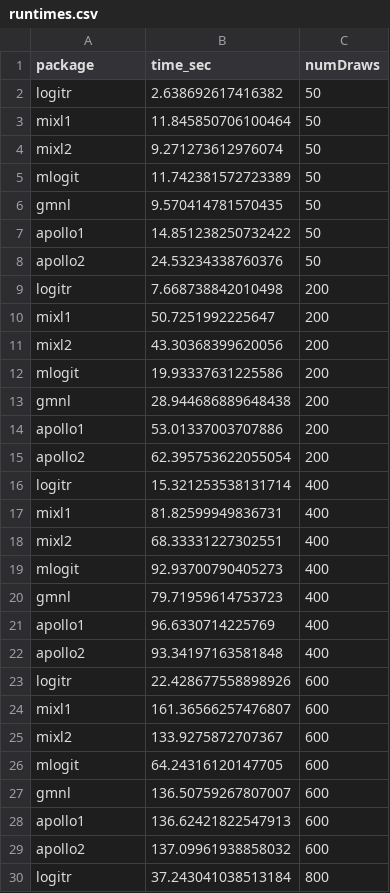
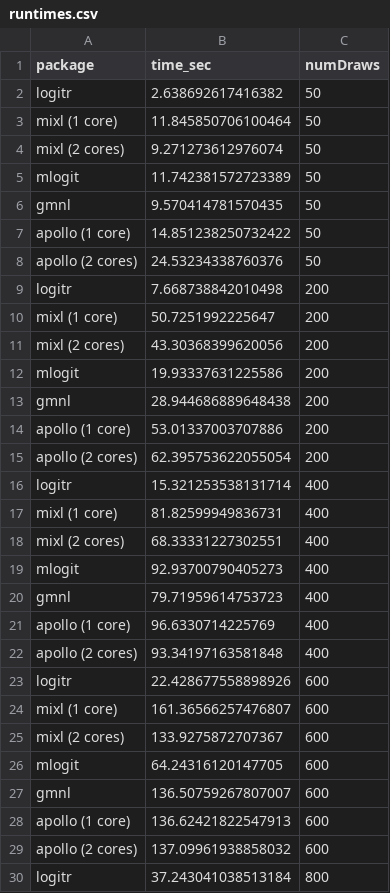
Before and after one commit to jhelvy/logitr, a CSV file: data-raw/runtimes.csv, drawn as a sheet; only a part is shown; the diff covers the shown part only.

Commit message:
updated runtimes data from colab

```diff
--- a/data-raw/runtimes.csv
+++ b/data-raw/runtimes.csv
@@ -2,29 +2,29 @@ package,time_sec,numDraws
 logitr,2.638692617416382,50
-mixl1,11.845850706100464,50
-mixl2,9.271273612976074,50
+mixl (1 core),11.845850706100464,50
+mixl (2 cores),9.271273612976074,50
 mlogit,11.742381572723389,50
 gmnl,9.570414781570435,50
-apollo1,14.851238250732422,50
-apollo2,24.53234338760376,50
+apollo (1 core),14.851238250732422,50
+apollo (2 cores),24.53234338760376,50
 logitr,7.668738842010498,200
-mixl1,50.7251992225647,200
-mixl2,43.30368399620056,200
+mixl (1 core),50.7251992225647,200
+mixl (2 cores),43.30368399620056,200
 mlogit,19.93337631225586,200
 gmnl,28.944686889648438,200
-apollo1,53.01337003707886,200
-apollo2,62.395753622055054,200
+apollo (1 core),53.01337003707886,200
+apollo (2 cores),62.395753622055054,200
 logitr,15.321253538131714,400
-mixl1,81.82599949836731,400
-mixl2,68.33331227302551,400
+mixl (1 core),81.82599949836731,400
+mixl (2 cores),68.33331227302551,400
 mlogit,92.93700790405273,400
 gmnl,79.71959614753723,400
-apollo1,96.6330714225769,400
-apollo2,93.34197163581848,400
+apollo (1 core),96.6330714225769,400
+apollo (2 cores),93.34197163581848,400
 logitr,22.428677558898926,600
-mixl1,161.36566257476807,600
-mixl2,133.9275872707367,600
+mixl (1 core),161.36566257476807,600
+mixl (2 cores),133.9275872707367,600
 mlogit,64.24316120147705,600
 gmnl,136.50759267807007,600
-apollo1,136.62421822547913,600
-apollo2,137.09961938858032,600
+apollo (1 core),136.62421822547913,600
+apollo (2 cores),137.09961938858032,600
 logitr,37.243041038513184,800
```
Also changed, not shown: 8 edited cells elsewhere in this file, 4 other files.
